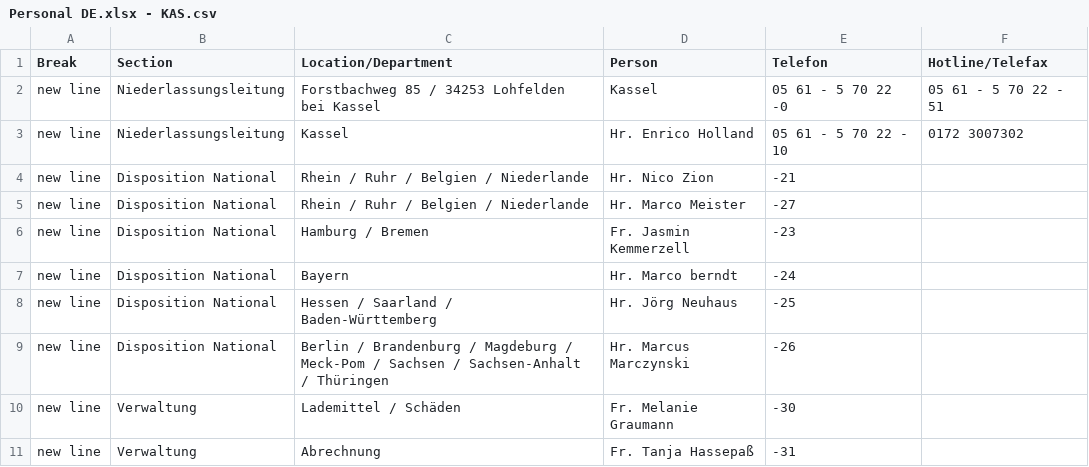
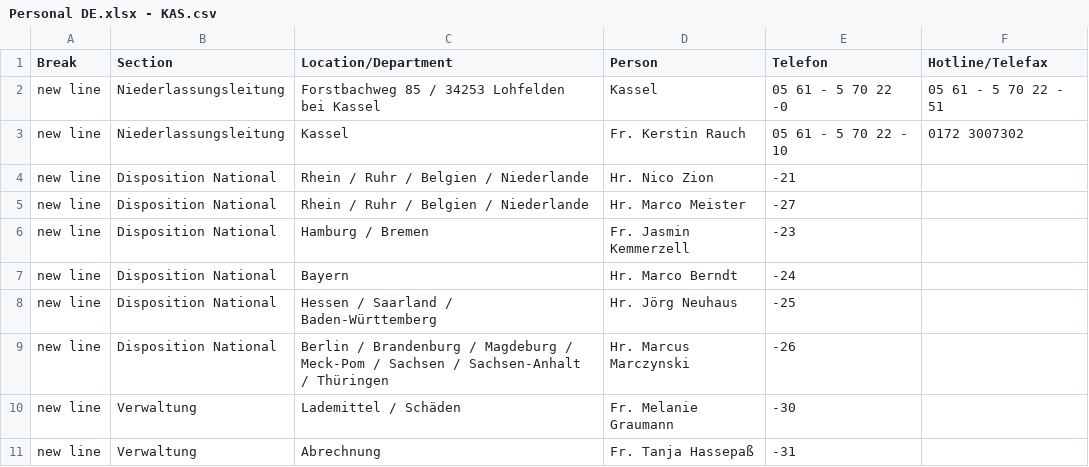
Before and after one commit to NeufraIT/neufra.eu, a CSV file: assets/files/locations/Personal DE.xlsx - KAS.csv, drawn as a sheet.

```diff
--- a/assets/files/locations/Personal DE.xlsx - KAS.csv
+++ b/assets/files/locations/Personal DE.xlsx - KAS.csv
@@ -2,3 +2,3 @@ Break,Section,Location/Department,Person,Telefon,Hotline/Telefax
 new line,Niederlassungsleitung,Forstbachweg 85 / 34253 Lohfelden bei Kassel ,Kassel ,05 61 - 5 70 22 -0,05 61 - 5 70 22 - 51
-new line,Niederlassungsleitung,Kassel ,Hr. Enrico Holland,05 61 - 5 70 22 - 10,0172 3007302
+new line,Niederlassungsleitung,Kassel ,Fr. Kerstin Rauch,05 61 - 5 70 22 - 10,0172 3007302
 new line,Disposition National,Rhein / Ruhr / Belgien / Niederlande ,Hr. Nico Zion ,-21,
@@ -6,3 +6,3 @@ new line,Disposition National,Rhein / Ruhr / Belgien / Niederlande ,Hr. Marco Me
 new line,Disposition National,Hamburg / Bremen ,Fr. Jasmin Kemmerzell ,-23,
-new line,Disposition National,Bayern ,Hr. Marco berndt ,-24,
+new line,Disposition National,Bayern ,Hr. Marco Berndt ,-24,
 new line,Disposition National,Hessen / Saarland / Baden-Württemberg ,Hr. Jörg Neuhaus ,-25,
```
Also changed, not shown: assets/files/locations/Personal DE.xlsx - DRE.csv, assets/files/locations/Personal DE.xlsx - LEI.csv, 7 other files.
